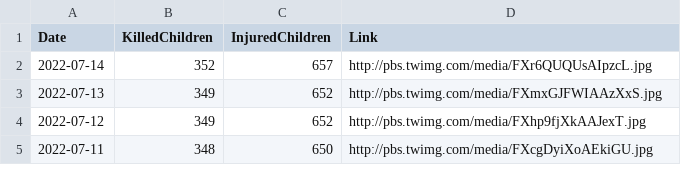
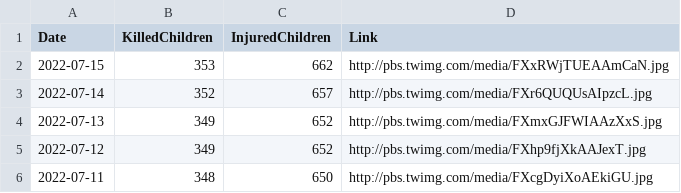
Before and after one commit to QuelTizioLi/WarData, a CSV file: data/crimeChildren.csv, drawn as a sheet; only a part is shown.

```diff
--- a/data/crimeChildren.csv
+++ b/data/crimeChildren.csv
@@ -1,2 +1,3 @@
 "Date","KilledChildren","InjuredChildren","Link"
+"2022-07-15",353,662,"http://pbs.twimg.com/media/FXxRWjTUEAAmCaN.jpg"
 "2022-07-14",352,657,"http://pbs.twimg.com/media/FXr6QUQUsAIpzcL.jpg"
```
Also changed, not shown: data/russianLosses.csv.
